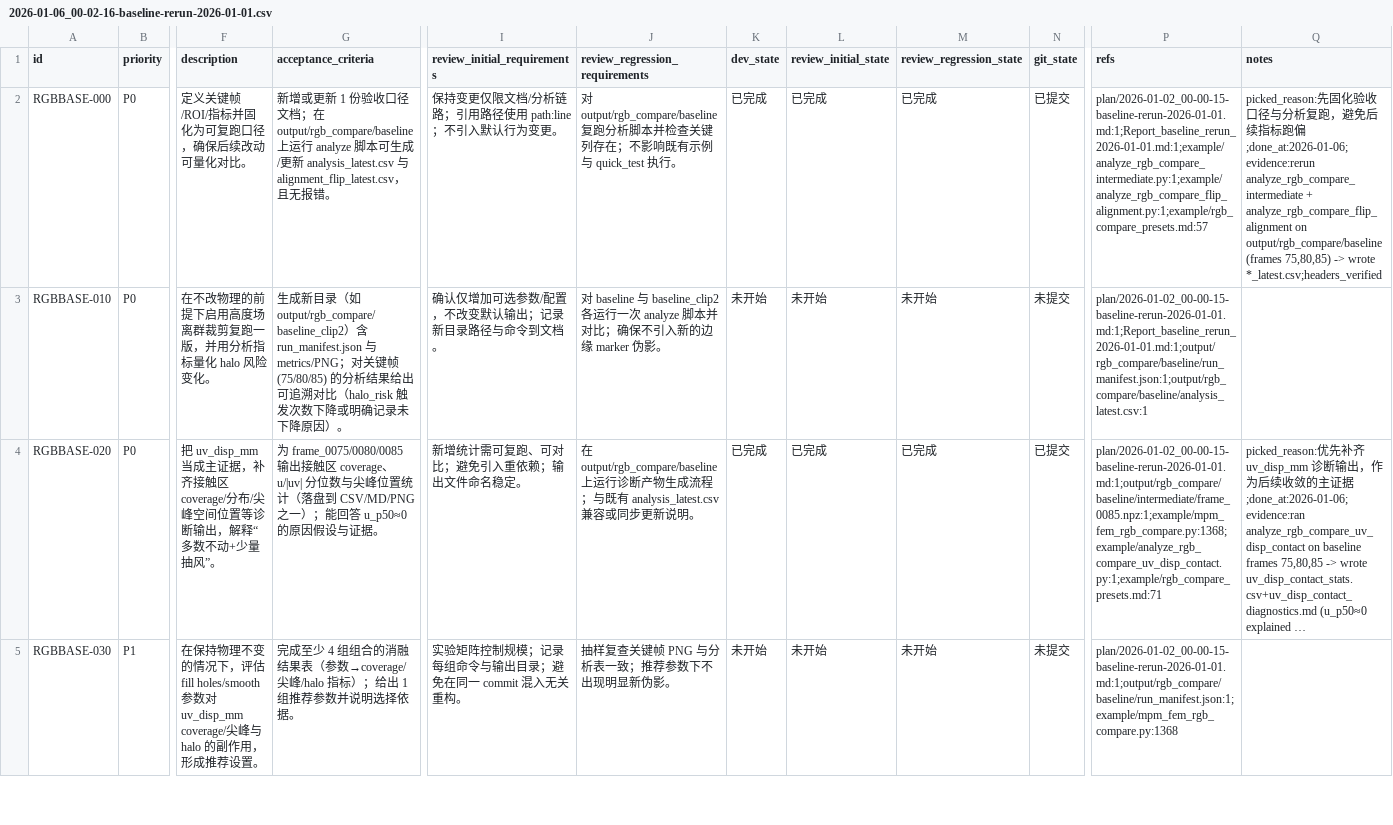
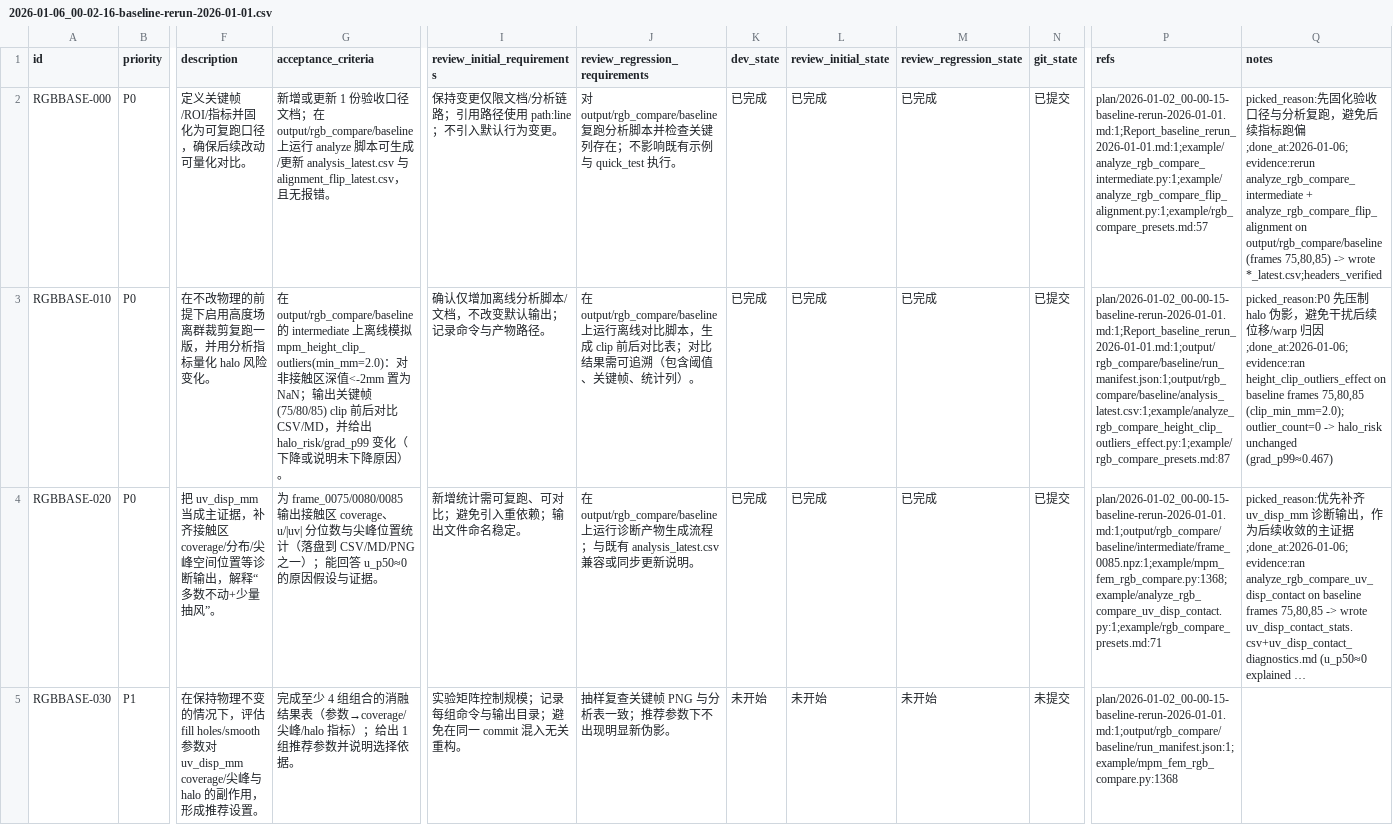
Before and after one commit to pris0n-jpg/xenmpm, a CSV file: issues/2026-01-06_00-02-16-baseline-rerun-2026-01-01.csv, drawn as a sheet; only a part is shown, gaps mark what is left out; long unchanged cells end in …; the diff names each change by its address in the sheet, - before the commit and + after, or states it on an @@ line.

Commit message:
[RGBBASE-010] 高度场离群裁剪压制 halo 干扰

```diff
--- a/issues/2026-01-06_00-02-16-baseline-rerun-2026-01-01.csv
+++ b/issues/2026-01-06_00-02-16-baseline-rerun-2026-01-01.csv
-G3 (acceptance_criteria): 生成新目录（如 output/rgb_compare/baseline_clip2）含 run_manifest.json 与 metrics/PNG；对关键帧(75/80/85) 的分析结果给出可追溯对比（halo_risk 触发次数下降或明确记录未下降原…
+G3 (acceptance_criteria): 在 output/rgb_compare/baseline 的 intermediate 上离线模拟 mpm_height_clip_outliers(min_mm=2.0)：对非接触区深值<-2mm 置为 NaN；输出关键帧(75/80/85) clip 前后对比 CSV/MD，并给出 halo_risk/grad_p99 变化（下降或说明未下降原…
-I3 (review_initial_requirements): 确认仅增加可选参数/配置，不改变默认输出；记录新目录路径与命令到文档。
+I3 (review_initial_requirements): 确认仅增加离线分析脚本/文档，不改变默认输出；记录命令与产物路径。
-J3 (review_regression_requirements): 对 baseline 与 baseline_clip2 各运行一次 analyze 脚本并对比；确保不引入新的边缘 marker 伪影。
+J3 (review_regression_requirements): 在 output/rgb_compare/baseline 上运行离线对比脚本，生成 clip 前后对比表；对比结果需可追溯（包含阈值、关键帧、统计列）。
-K3 (dev_state): 未开始
+K3 (dev_state): 已完成
-L3 (review_initial_state): 未开始
+L3 (review_initial_state): 已完成
-M3 (review_regression_state): 未开始
+M3 (review_regression_state): 已完成
-N3 (git_state): 未提交
+N3 (git_state): 已提交
-P3 (refs): plan/2026-01-02_00-00-15-baseline-rerun-2026-01-01.md:1;Report_baseline_rerun_2026-01-01.md:1;output/rgb_compare/baseline/run_manifest.json:1;output/rgb_compare/baseline/analysis_latest.csv:1
+P3 (refs): plan/2026-01-02_00-00-15-baseline-rerun-2026-01-01.md:1;Report_baseline_rerun_2026-01-01.md:1;output/rgb_compare/baseline/run_manifest.json:1;output/rgb_compare/baseline/analysis_latest.csv:1;example/analyze_rgb_compare_height_clip_outliers_effect.py:1;example/rgb_compare_presets.md:87
-Q3 (notes): (empty)
+Q3 (notes): picked_reason:P0 先压制 halo 伪影，避免干扰后续位移/warp 归因;done_at:2026-01-06;evidence:ran height_clip_outliers_effect on baseline frames 75,80,85 (clip_min_mm=2.0); outlier_count=0 -> halo_risk unchanged (grad_p99≈0.467)
```
Also changed, not shown: 2 other files.
